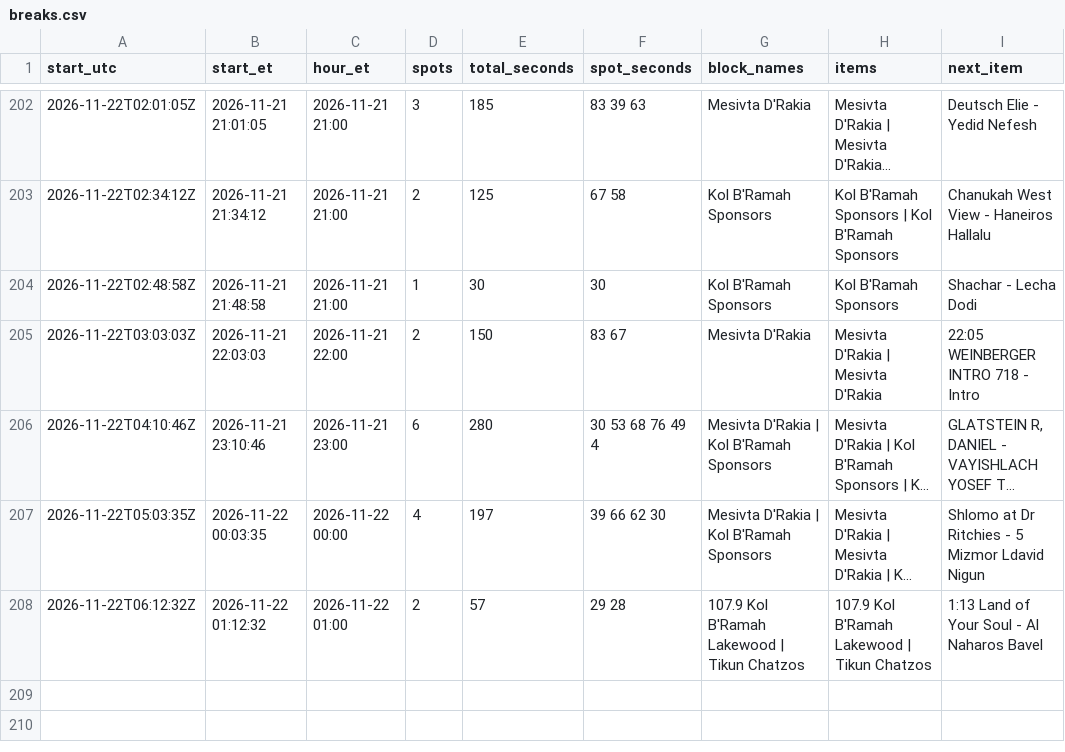
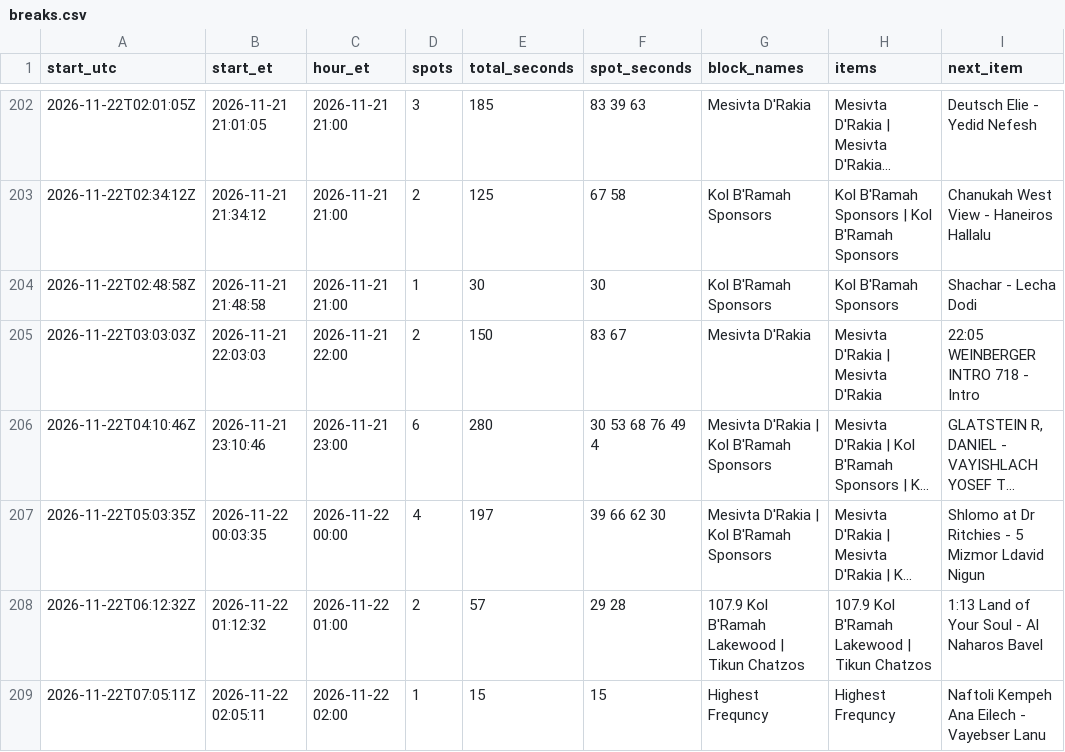
Before and after one commit to ShmuelSokol/radioplatform, a CSV file: testing/nyjr/breaks.csv, drawn as a sheet; only a part is shown, gaps mark what is left out; long unchanged cells end in ….

Commit message:
NYJR breaks 2026-11-22 07:07Z: 208 breaks from 1234 log entries

```diff
--- a/testing/nyjr/breaks.csv
+++ b/testing/nyjr/breaks.csv
@@ -208 +208,2 @@ start_utc,start_et,hour_et,spots,total_seconds,spot_seconds,block_names,items,ne
 2026-11-22T06:12:32Z,2026-11-22 01:12:32,2026-11-22 01:00,2,57,29 28,107.9  Kol  B'Ramah  Lakewood | Tikun Chatzos,107.9  Kol  B'Ramah  Lakewood | Tikun Chatzos,1:13	Land of Your Soul - Al Naharos Bavel
+2026-11-22T07:05:11Z,2026-11-22 02:05:11,2026-11-22 02:00,1,15,15,Highest Frequncy,Highest Frequncy,Naftoli Kempeh  Ana Eilech - Vayebser Lanu
```
